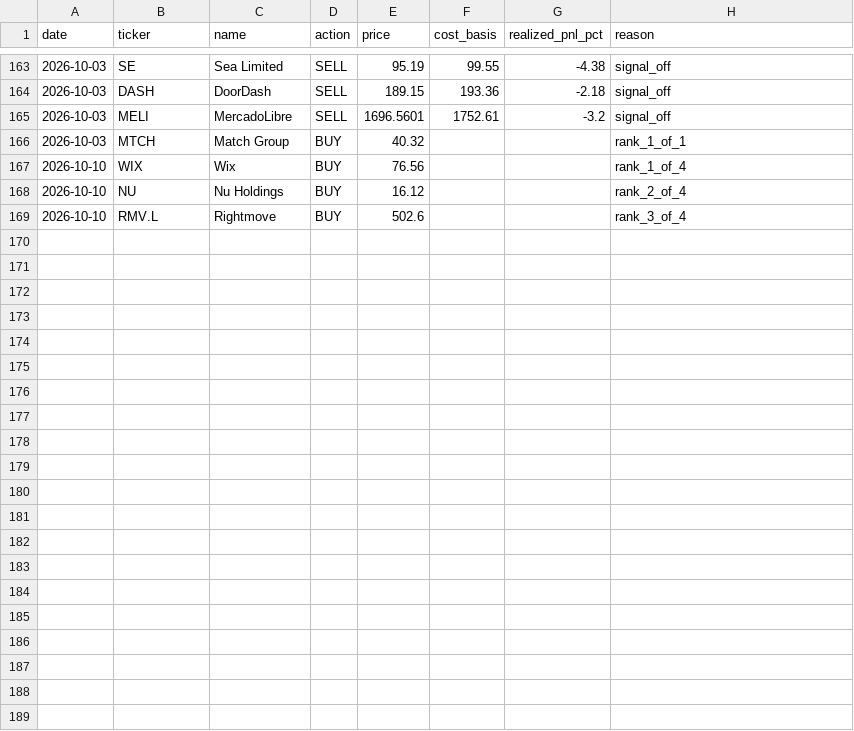
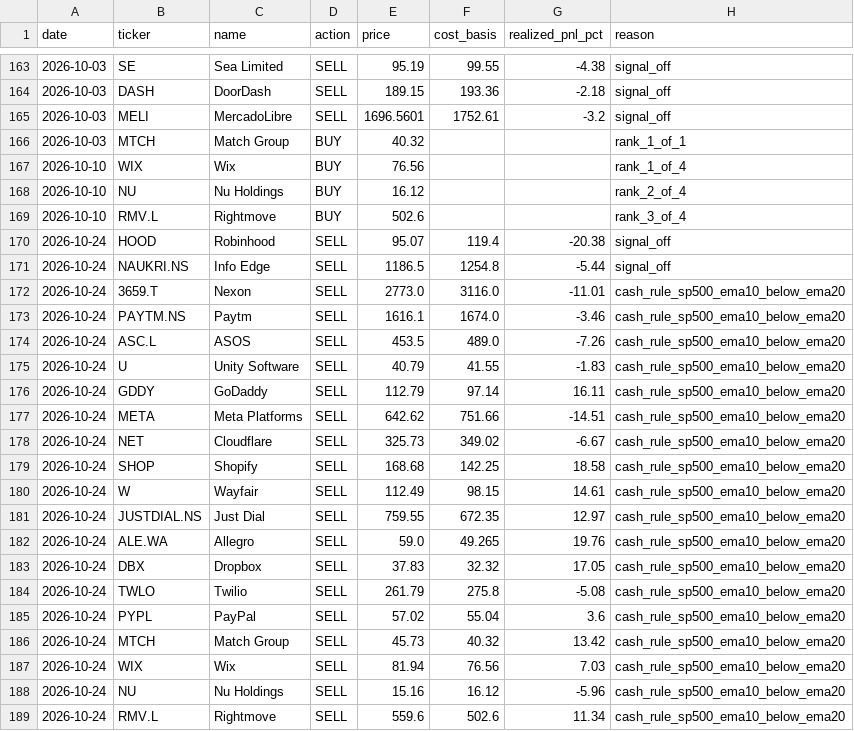
Before and after one commit to vivek-bothra/StockMomentumTracker, a CSV file: docs/trade_log.csv, drawn as a sheet; only a part is shown, gaps mark what is left out.

```diff
--- a/docs/trade_log.csv
+++ b/docs/trade_log.csv
@@ -169 +169,21 @@ date,ticker,name,action,price,cost_basis,realized_pnl_pct,reason
 2026-10-10,RMV.L,Rightmove,BUY,502.6,,,rank_3_of_4
+2026-10-24,HOOD,Robinhood,SELL,95.07,119.4,-20.38,signal_off
+2026-10-24,NAUKRI.NS,Info Edge,SELL,1186.5,1254.8,-5.44,signal_off
+2026-10-24,3659.T,Nexon,SELL,2773.0,3116.0,-11.01,cash_rule_sp500_ema10_below_ema20
+2026-10-24,PAYTM.NS,Paytm,SELL,1616.1,1674.0,-3.46,cash_rule_sp500_ema10_below_ema20
+2026-10-24,ASC.L,ASOS,SELL,453.5,489.0,-7.26,cash_rule_sp500_ema10_below_ema20
+2026-10-24,U,Unity Software,SELL,40.79,41.55,-1.83,cash_rule_sp500_ema10_below_ema20
+2026-10-24,GDDY,GoDaddy,SELL,112.79,97.14,16.11,cash_rule_sp500_ema10_below_ema20
+2026-10-24,META,Meta Platforms,SELL,642.62,751.66,-14.51,cash_rule_sp500_ema10_below_ema20
+2026-10-24,NET,Cloudflare,SELL,325.73,349.02,-6.67,cash_rule_sp500_ema10_below_ema20
+2026-10-24,SHOP,Shopify,SELL,168.68,142.25,18.58,cash_rule_sp500_ema10_below_ema20
+2026-10-24,W,Wayfair,SELL,112.49,98.15,14.61,cash_rule_sp500_ema10_below_ema20
+2026-10-24,JUSTDIAL.NS,Just Dial,SELL,759.55,672.35,12.97,cash_rule_sp500_ema10_below_ema20
+2026-10-24,ALE.WA,Allegro,SELL,59.0,49.265,19.76,cash_rule_sp500_ema10_below_ema20
+2026-10-24,DBX,Dropbox,SELL,37.83,32.32,17.05,cash_rule_sp500_ema10_below_ema20
+2026-10-24,TWLO,Twilio,SELL,261.79,275.8,-5.08,cash_rule_sp500_ema10_below_ema20
+2026-10-24,PYPL,PayPal,SELL,57.02,55.04,3.6,cash_rule_sp500_ema10_below_ema20
+2026-10-24,MTCH,Match Group,SELL,45.73,40.32,13.42,cash_rule_sp500_ema10_below_ema20
+2026-10-24,WIX,Wix,SELL,81.94,76.56,7.03,cash_rule_sp500_ema10_below_ema20
+2026-10-24,NU,Nu Holdings,SELL,15.16,16.12,-5.96,cash_rule_sp500_ema10_below_ema20
+2026-10-24,RMV.L,Rightmove,SELL,559.6,502.6,11.34,cash_rule_sp500_ema10_below_ema20
```
Also changed, not shown: docs/nav_history.csv, 3 other files.
